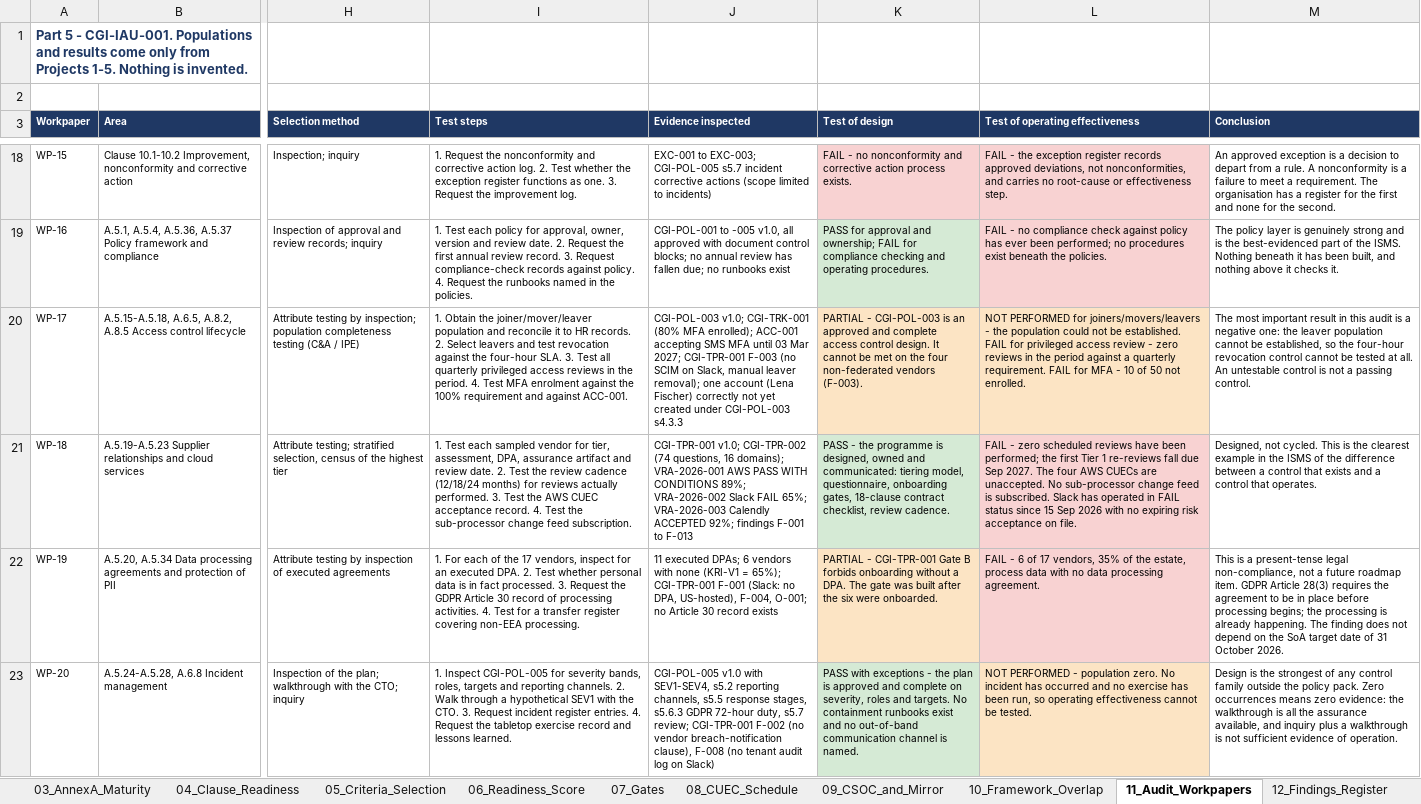
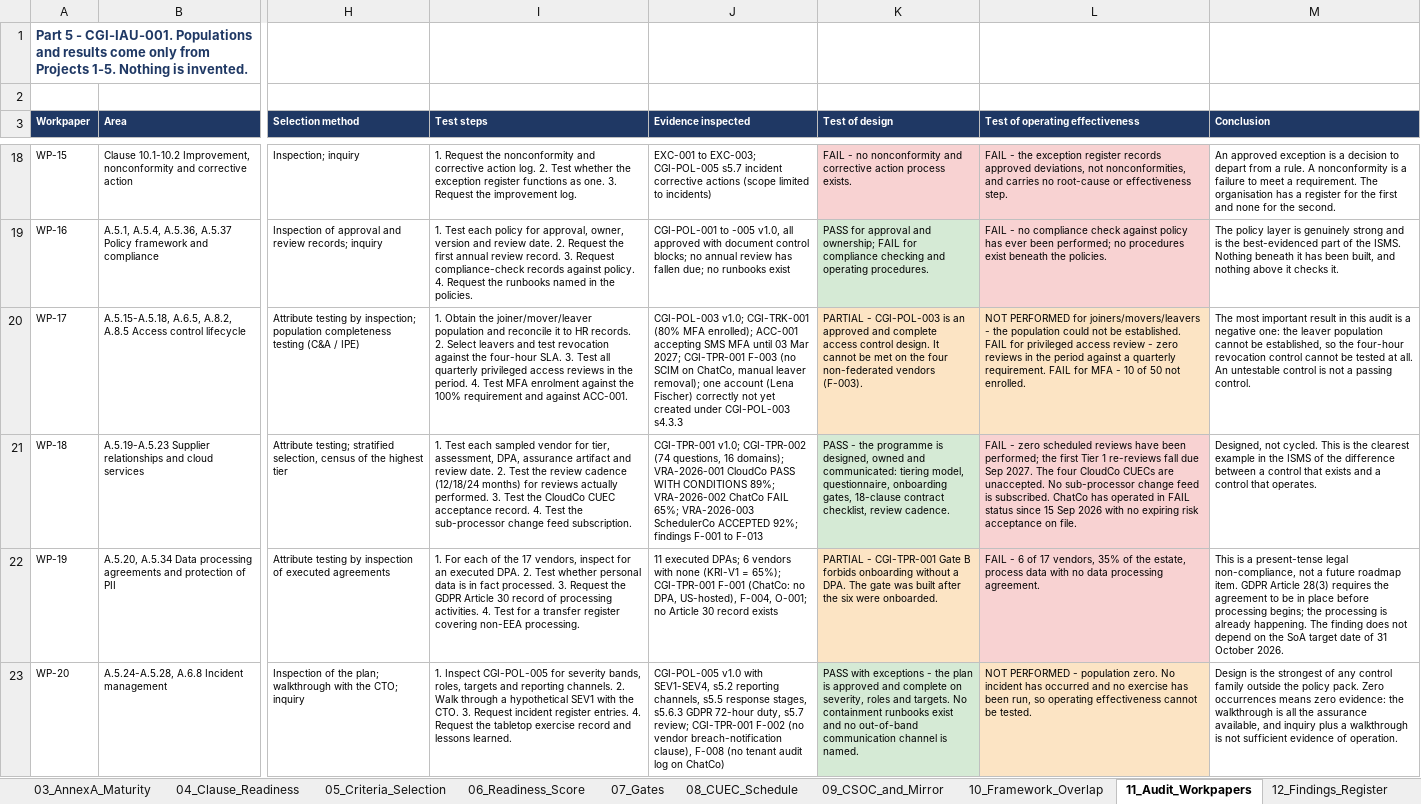
Before and after one commit to lushegun/Cypher-Group-Inc-grc-portfolio, an Excel workbook: 06-soc2-readiness-internal-audit/06-soc2-readiness-and-internal-audit.xlsx, sheet 11_Audit_Workpapers, drawn as a sheet; only a part is shown, gaps mark what is left out; values as stored, in another font and other column widths than the file's, no borders; the diff covers the shown part only; the diff names each change by its address in the sheet, - before the commit and + after, or states it on an @@ line.

Commit message:
v1.4a: simulated supplier names across Projects 01-06
All 17 suppliers renamed to simulated names that state their function
(CloudCo, CodeCo, OfficeCo, ChatCo, PaymentsCo and others) in Markdown,
CSV, workbooks, Word and PDF files. Stand-in disclosure sentences removed;
one Simulated case study line kept per page. Workbooks recalculated:
0 formula errors, no numeric change.

```diff
--- a/06-soc2-readiness-internal-audit/06-soc2-readiness-and-internal-audit.xlsx (sheet 11_Audit_Workpapers)
+++ b/06-soc2-readiness-internal-audit/06-soc2-readiness-and-internal-audit.xlsx (sheet 11_Audit_Workpapers)
-J20 (Evidence inspected): …SCIM on Slack, manual leaver…
+J20 (Evidence inspected): …SCIM on ChatCo, manual leaver…
-I21 (Test steps): …Test the AWS CUEC acceptance…
+I21 (Test steps): …Test the CloudCo CUEC acceptance…
-J21 (Evidence inspected): …domains); VRA-2026-001 AWS PASS WITH CONDITIONS 89%; VRA-2026-002 Slack FAIL 65%; VRA-2026-003 Calendly ACCEPTED 92%;…
+J21 (Evidence inspected): …domains); VRA-2026-001 CloudCo PASS WITH CONDITIONS 89%; VRA-2026-002 ChatCo FAIL 65%; VRA-2026-003 SchedulerCo ACCEPTED 92%;…
-L21 (Test of operating effectiveness): …The four AWS CUECs are unaccepted. No sub-processor change feed is subscribed. Slack has operated…
+L21 (Test of operating effectiveness): …The four CloudCo CUECs are unaccepted. No sub-processor change feed is subscribed. ChatCo has operated…
-J22 (Evidence inspected): …CGI-TPR-001 F-001 (Slack: no DPA,…
+J22 (Evidence inspected): …CGI-TPR-001 F-001 (ChatCo: no DPA,…
-J23 (Evidence inspected): …log on Slack)
+J23 (Evidence inspected): …log on ChatCo)
```
Also changed, not shown: 10 edited cells elsewhere in this sheet, sheet 09_CSOC_and_Mirror, sheet 12_Findings_Register, sheet 05_Criteria_Selection, sheet 14_SOC2_Roadmap, sheet 07_Gates, sheet 00_README, 1 more sheet, 02-risk-register/02-master-risk-register.xlsx, 03-nist-csf-gap-assessment/03-nist-csf-gap-assessment.xlsx, 43 other files.
